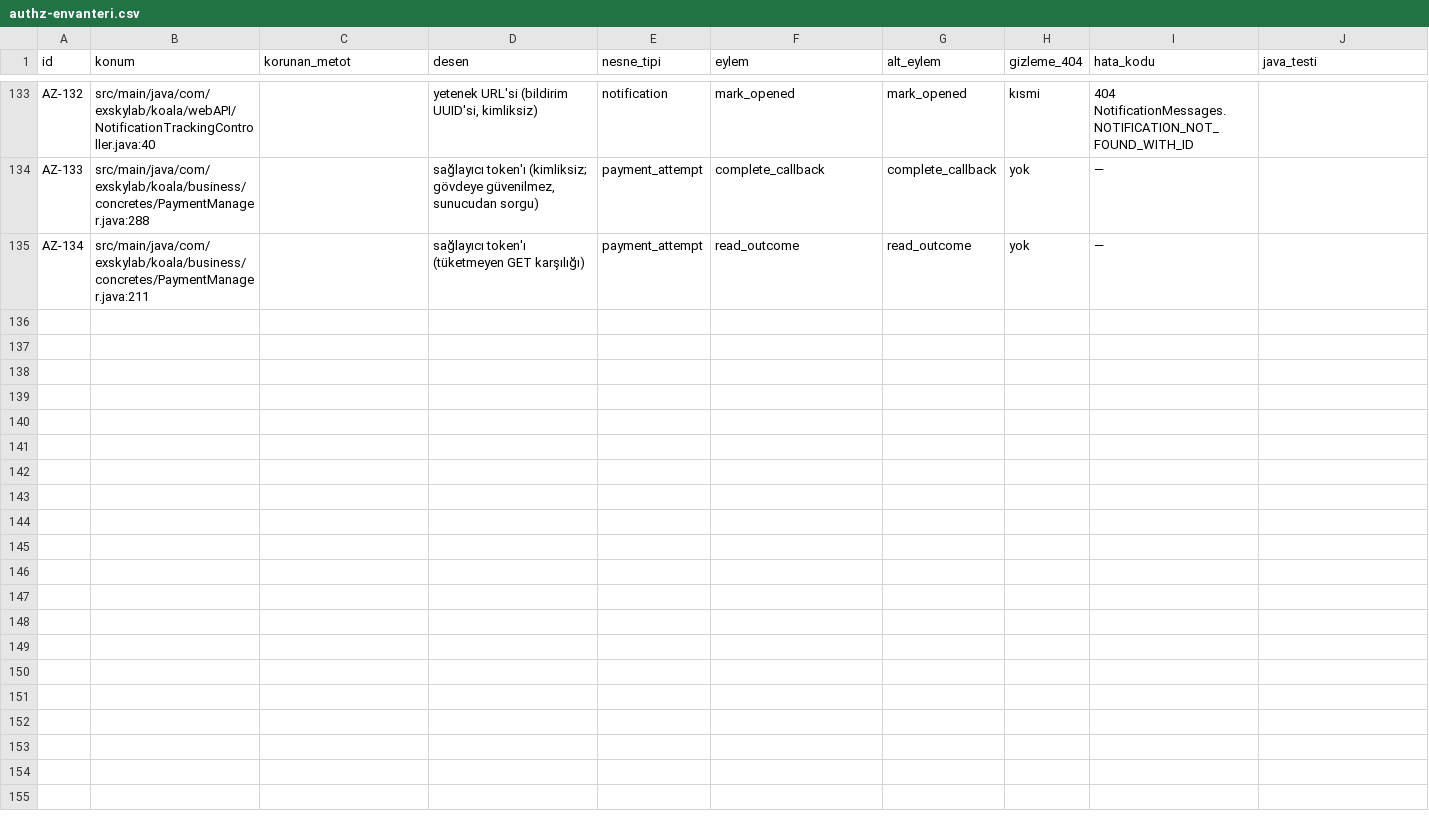
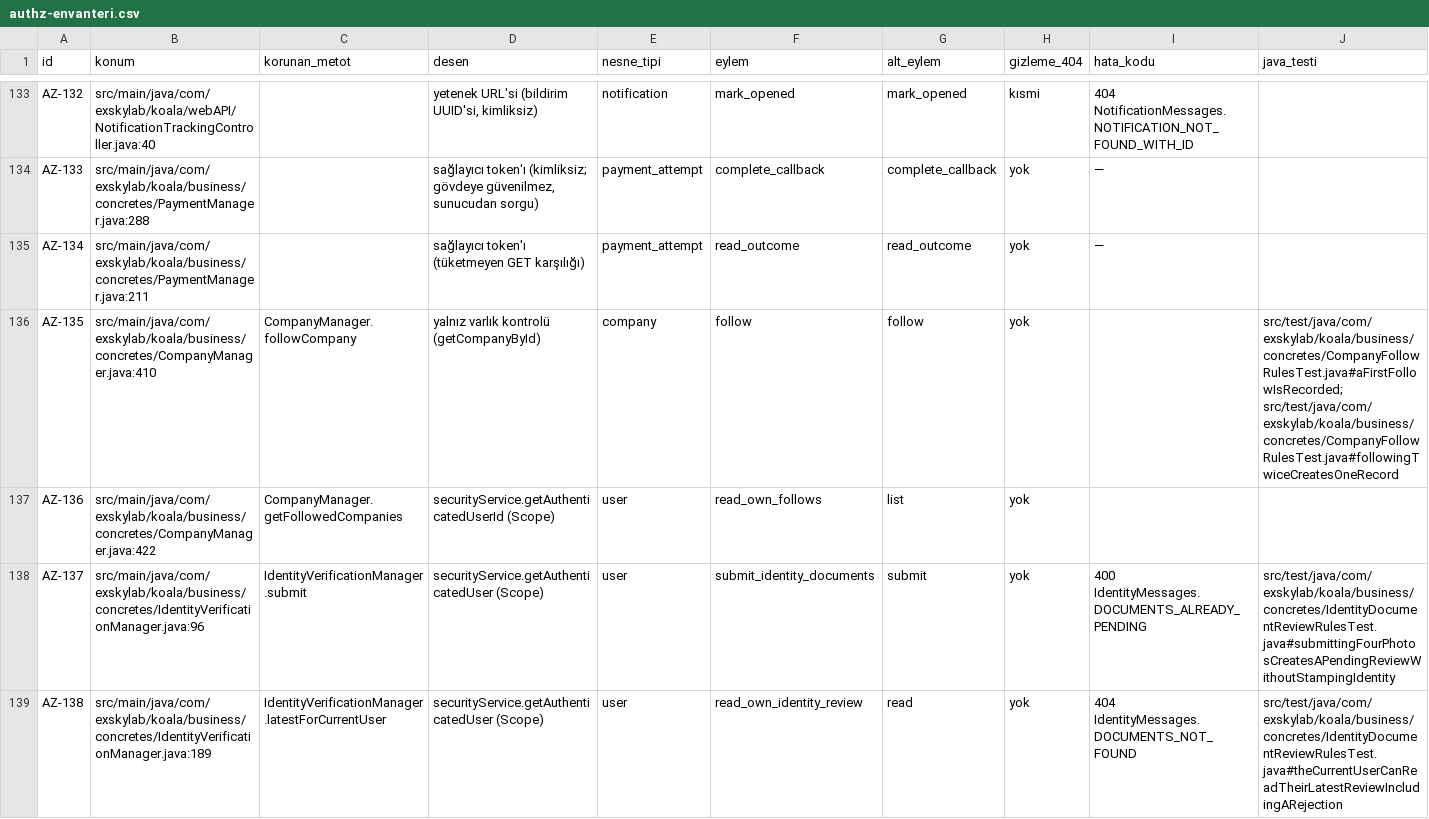
Before and after one commit to is-koala/koala-api, a CSV file: docs/faz0/authz-envanteri.csv, drawn as a sheet; only a part is shown, gaps mark what is left out; rows hold the shown columns only; the diff covers the shown part only; the diff names each change by its address in the sheet, - before the commit and + after, or states it on an @@ line.

```diff
--- a/docs/faz0/authz-envanteri.csv
+++ b/docs/faz0/authz-envanteri.csv
+row 136: AZ-135 | src/main/java/com/exskylab/koala/business/concretes/CompanyManager.java:410 | CompanyManager.followCompany | yalnız varlık kontrolü (getCompanyById) | company | follow | follow | yok |  | src/test/java/com/exskylab/koala/business/concretes/CompanyFollowRulesTest.java#aFirstFollowIsRecorded; src/test/java/com/exskylab/koala/business/concretes/CompanyFollowRulesTest.java#followingTwiceCreatesOneRecord
+row 137: AZ-136 | src/main/java/com/exskylab/koala/business/concretes/CompanyManager.java:422 | CompanyManager.getFollowedCompanies | securityService.getAuthenticatedUserId (Scope) | user | read_own_follows | list | yok
+row 138: AZ-137 | src/main/java/com/exskylab/koala/business/concretes/IdentityVerificationManager.java:96 | IdentityVerificationManager.submit | securityService.getAuthenticatedUser (Scope) | user | submit_identity_documents | submit | yok | 400 IdentityMessages.DOCUMENTS_ALREADY_PENDING | src/test/java/com/exskylab/koala/business/concretes/IdentityDocumentReviewRulesTest.java#submittingFourPhotosCreatesAPendingReviewWithoutStampingIdentity
+row 139: AZ-138 | src/main/java/com/exskylab/koala/business/concretes/IdentityVerificationManager.java:189 | IdentityVerificationManager.latestForCurrentUser | securityService.getAuthenticatedUser (Scope) | user | read_own_identity_review | read | yok | 404 IdentityMessages.DOCUMENTS_NOT_FOUND | src/test/java/com/exskylab/koala/business/concretes/IdentityDocumentReviewRulesTest.java#theCurrentUserCanReadTheirLatestReviewIncludingARejection
```
Also changed, not shown: 3 added rows elsewhere in this file, 3 other files.
